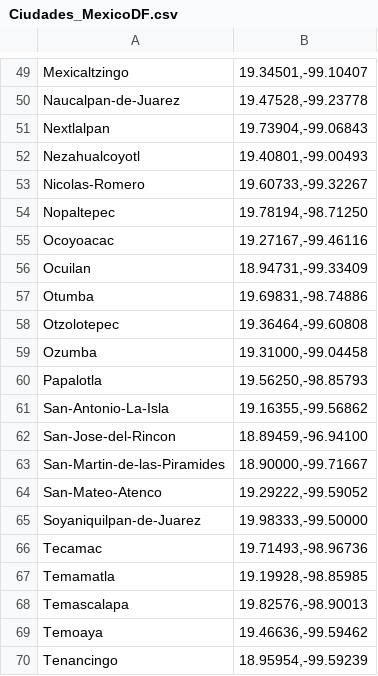
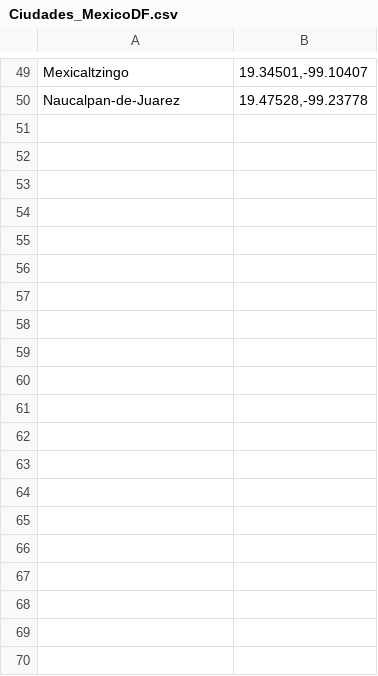
Before and after one commit to germanosorio/IA, a CSV file: Ciudades_MexicoDF.csv, drawn as a sheet; only a part is shown, gaps mark what is left out; the diff covers the shown part only; the diff names each change by its address in the sheet, - before the commit and + after, or states it on an @@ line.

Commit message:
Add files via upload

```diff
--- a/Ciudades_MexicoDF.csv
+++ b/Ciudades_MexicoDF.csv
-row 51: Nextlalpan | 19.73904,-99.06843
-row 52: Nezahualcoyotl | 19.40801,-99.00493
-row 53: Nicolas-Romero | 19.60733,-99.32267
-row 54: Nopaltepec | 19.78194,-98.71250
-row 55: Ocoyoacac | 19.27167,-99.46116
-row 56: Ocuilan | 18.94731,-99.33409
-row 57: Otumba | 19.69831,-98.74886
-row 58: Otzolotepec | 19.36464,-99.60808
-row 59: Ozumba | 19.31000,-99.04458
-row 60: Papalotla | 19.56250,-98.85793
-row 61: San-Antonio-La-Isla | 19.16355,-99.56862
-row 62: San-Jose-del-Rincon | 18.89459,-96.94100
-row 63: San-Martin-de-las-Piramides | 18.90000,-99.71667
-row 64: San-Mateo-Atenco | 19.29222,-99.59052
-row 65: Soyaniquilpan-de-Juarez | 19.98333,-99.50000
-row 66: Tecamac | 19.71493,-98.96736
-row 67: Temamatla | 19.19928,-98.85985
-row 68: Temascalapa | 19.82576,-98.90013
-row 69: Temoaya | 19.46636,-99.59462
-row 70: Tenancingo | 18.95954,-99.59239
```
Also changed, not shown: 29 removed rows elsewhere in this file.
